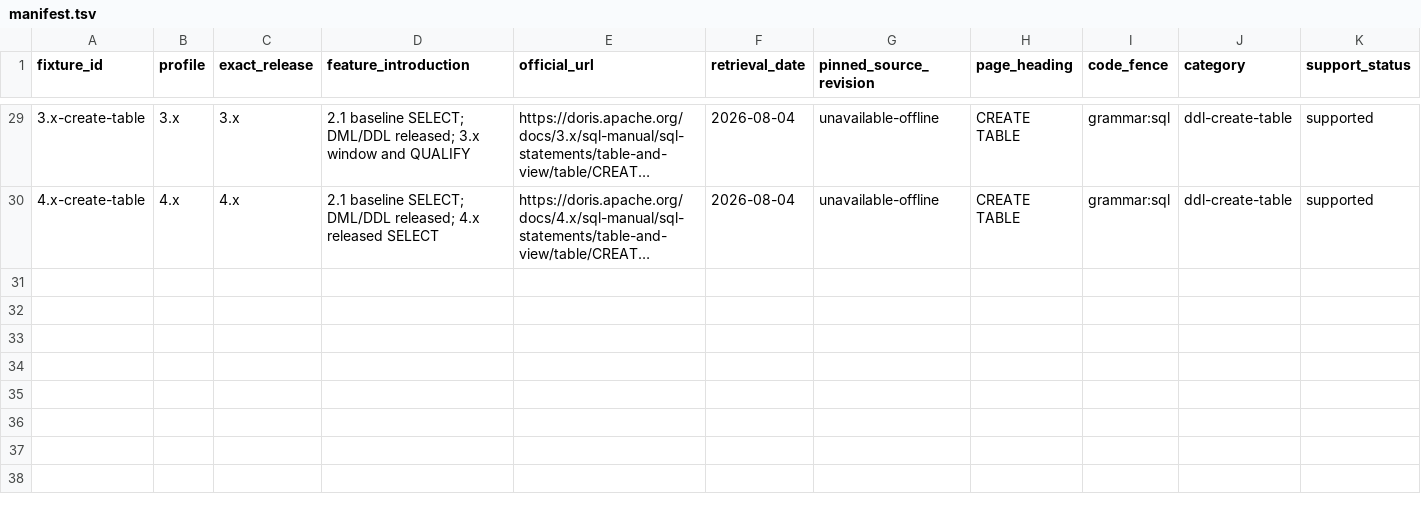
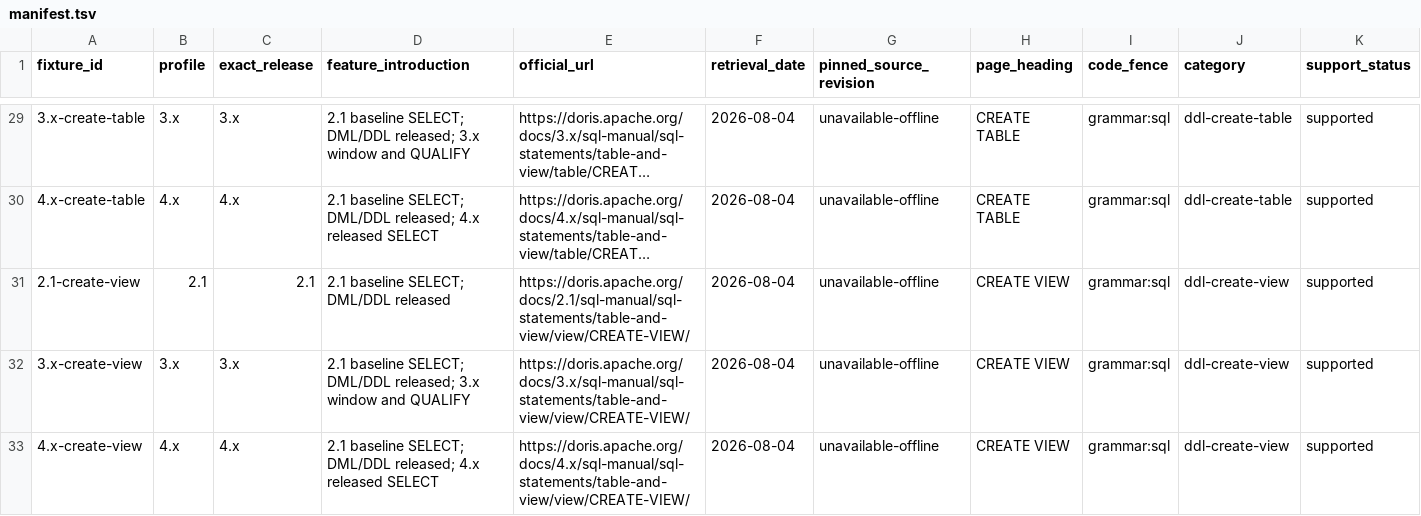
Before and after one commit to tchivs/fathom-sql, a TSV file: corpus/manifest.tsv, drawn as a sheet; only a part is shown, gaps mark what is left out; long unchanged cells end in …; rows hold the shown columns only; the diff names each change by its address in the sheet, - before the commit and + after, or states it on an @@ line.

Commit message:
feat(02-04): land ddl-create-view fixture family
- CREATE VIEW fixtures per version: 2.1/3.x plain and column-defined forms;
  4.x adds IF NOT EXISTS, column comments, and a CTE-bodied query per the
  4.x grammar's [AS] <query_stmt>
- manifest rows, coverage rows, and embedded oracle entries for each

```diff
--- a/corpus/manifest.tsv
+++ b/corpus/manifest.tsv
+row 31: 2.1-create-view | 2.1 | 2.1 | 2.1 baseline SELECT; DML/DDL released | https://doris.apache.org/docs/2.1/sql-manual/sql-statements/table-and-view/view/CREATE-VIEW/ | 2026-08-04 | unavailable-offline | CREATE VIEW | grammar:sql | ddl-create-view | supported
+row 32: 3.x-create-view | 3.x | 3.x | 2.1 baseline SELECT; DML/DDL released; 3.x window and QUALIFY | https://doris.apache.org/docs/3.x/sql-manual/sql-statements/table-and-view/view/CREATE-VIEW/ | 2026-08-04 | unavailable-offline | CREATE VIEW | grammar:sql | ddl-create-view | supported
+row 33: 4.x-create-view | 4.x | 4.x | 2.1 baseline SELECT; DML/DDL released; 4.x released SELECT | https://doris.apache.org/docs/4.x/sql-manual/sql-statements/table-and-view/view/CREATE-VIEW/ | 2026-08-04 | unavailable-offline | CREATE VIEW | grammar:sql | ddl-create-view | supported
```
Also changed, not shown: corpus/coverage.tsv, 4 other files.
